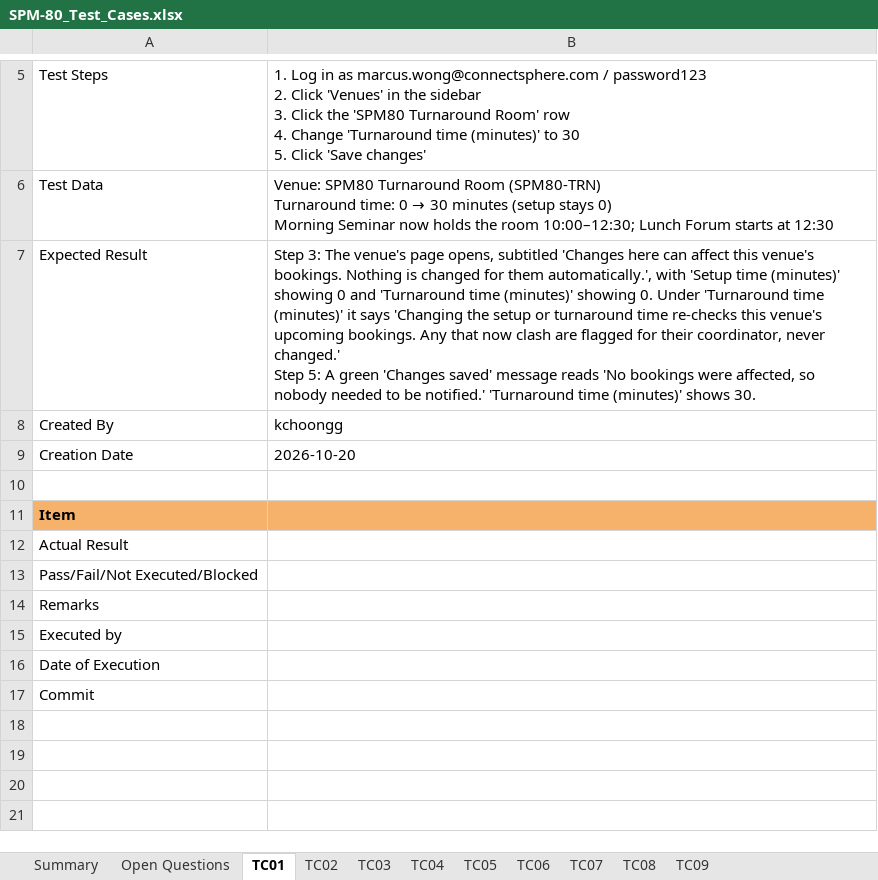
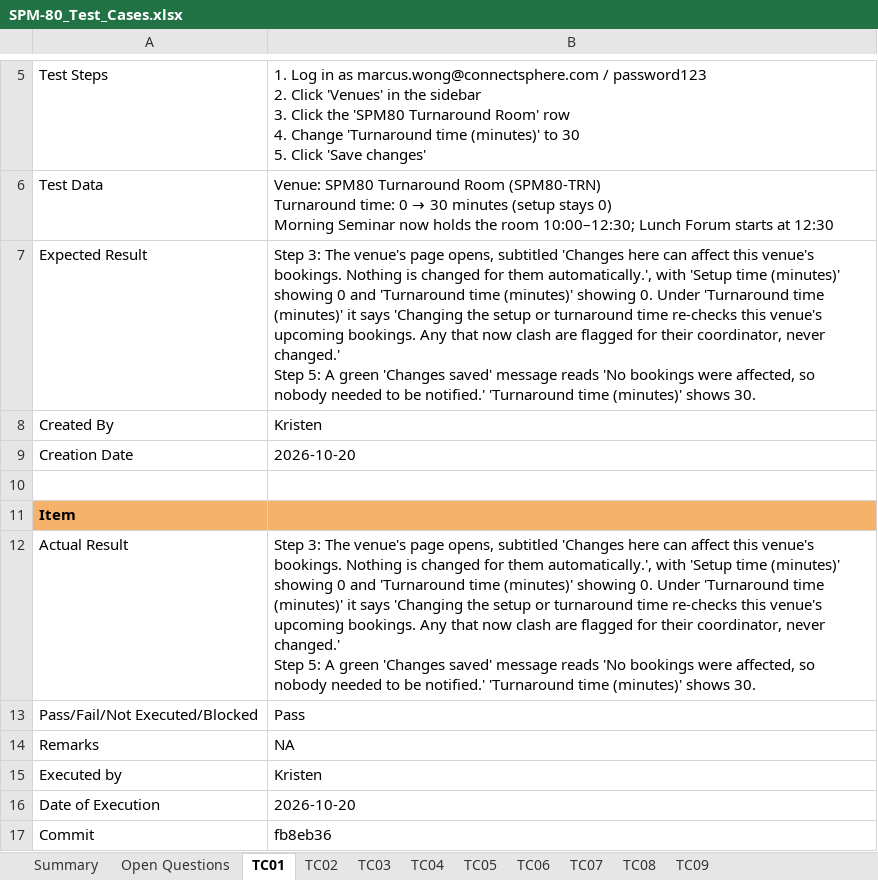
Before and after one commit to kchoongg/IS212, an Excel workbook: docs/test-cases/SPM-80_Test_Cases.xlsx, sheet TC01, drawn as a sheet; only a part is shown, gaps mark what is left out; values as stored, in another font and other column widths than the file's, no borders; ↵ is a line break in a cell; the diff names each change by its address in the sheet, - before the commit and + after, or states it on an @@ line.

```diff
--- a/docs/test-cases/SPM-80_Test_Cases.xlsx (sheet TC01)
+++ b/docs/test-cases/SPM-80_Test_Cases.xlsx (sheet TC01)
-B8: kchoongg
+B8: Kristen
-B12: (empty)
+B12: Step 3: The venue's page opens, subtitled 'Changes here can affect this venue's bookings. Nothing is changed for them automatically.', with 'Setup time (minutes)' showing 0 and 'Turnaround time (minutes)' showing 0. Under 'Turnaround time (minutes)' it says 'Changing the setup or turnaround time re-checks this venue's upcoming bookings. Any that now clash are flagged for their coordinator, never changed.' ↵ Step 5: A green 'Changes saved' message reads 'No bookings were affected, so nobody needed to be notified.' 'Turnaround time (minutes)' shows 30.
-B13: (empty)
+B13: Pass
-B14: (empty)
+B14: NA
-B15: (empty)
+B15: Kristen
-B16: (empty)
+B16: 2026-10-20
-B17: (empty)
+B17: fb8eb36
```
Also changed, not shown: sheet TC06, sheet TC09, sheet TC04, sheet TC02, sheet TC08, sheet TC07, 3 more sheets, 3 other files.
